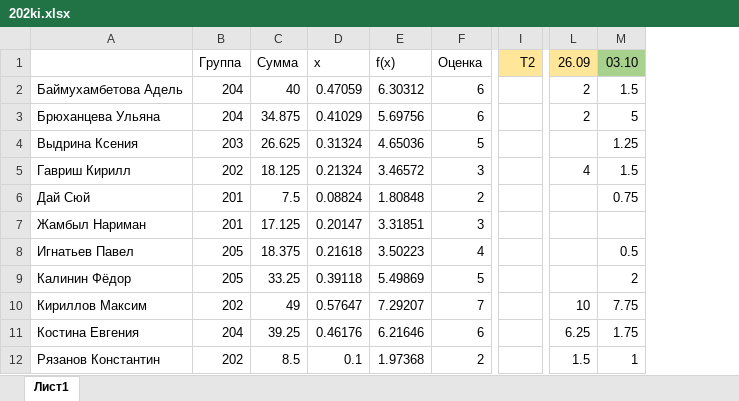
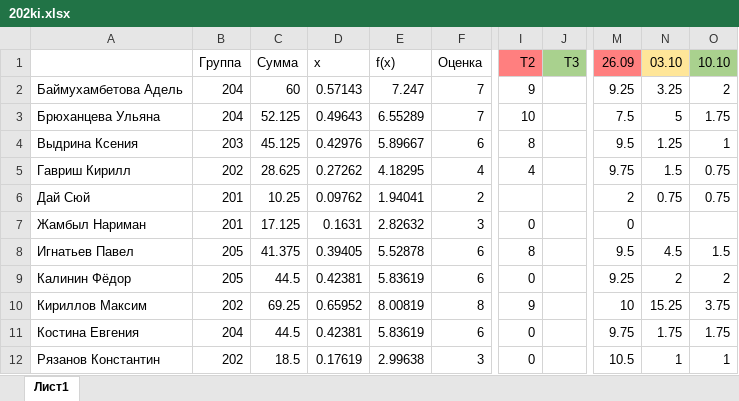
Before and after one commit to yielduck/lowlevelcpp, an Excel workbook: 202ki.xlsx, sheet Лист1, drawn as a sheet; only a part is shown, gaps mark what is left out; values as stored, in another font and other column widths than the file's, no borders; conditional formats not drawn; removed rows and columns are numbered as before the commit, all else as after; the diff covers the shown part only; the diff names each change by its address in the sheet, - before the commit and + after, or states it on an @@ line.

Commit message:
update table

```diff
--- a/202ki.xlsx (sheet Лист1)
+++ b/202ki.xlsx (sheet Лист1)
-column C, rows 1-12: Сумма | 40 | 34.875 | 26.625 | 18.125 | 7.5 | 17.125 | 18.375 | 33.25 | 49 | 39.25 | 8.5
-column D, rows 1-12: x | 0.47059 | 0.41029 | 0.31324 | 0.21324 | 0.08824 | 0.20147 | 0.21618 | 0.39118 | 0.57647 | 0.46176 | 0.1
-column E, rows 1-12: f(x) | 6.30312 | 5.69756 | 4.65036 | 3.46572 | 1.80848 | 3.31851 | 3.50223 | 5.49869 | 7.29207 | 6.21646 | 1.97368
+column C, rows 1-12: Сумма | 60 | 52.125 | 45.125 | 28.625 | 10.25 | 17.125 | 41.375 | 44.5 | 69.25 | 44.5 | 18.5
+column D, rows 1-12: x | 0.57143 | 0.49643 | 0.42976 | 0.27262 | 0.09762 | 0.1631 | 0.39405 | 0.42381 | 0.65952 | 0.42381 | 0.17619
+column E, rows 1-12: f(x) | 7.247 | 6.55289 | 5.89667 | 4.18295 | 1.94041 | 2.82632 | 5.52878 | 5.83619 | 8.00819 | 5.83619 | 2.99638
+column I, rows 1-12: T2 | 9 | 10 | 8 | 4 |  | 0 | 8 | 0 | 9 | 0 | 0
+column O, rows 1-12: 10.10 | 2 | 1.75 | 1 | 0.75 | 0.75 |  | 1.5 | 2 | 3.75 | 1.75 | 1
-J1: T2
+J1: T3
-J1 fill: #FFE699
+J1 fill: #A9D18E
-M1 fill: #FFE699
+M1 fill: #FF7F7F
-N1 fill: #A9D18E
+N1 fill: #FFE699
-F2:F3: 6
+F2:F3: 7
-M2: 2
+M2: 9.25
-N2: 1.5
+N2: 3.25
-M3: 2
+M3: 7.5
-F4: 5
+F4: 6
-M4: (empty)
+M4: 9.5
-F5: 3
+F5: 4
-M5: 4
+M5: 9.75
-M6: (empty)
+M6: 2
-M7: (empty)
+M7: 0
-F8: 4
+F8: 6
-M8: (empty)
+M8: 9.5
-N8: 0.5
+N8: 4.5
-F9: 5
+F9: 6
-M9: (empty)
+M9: 9.25
-F10: 7
+F10: 8
-N10: 7.75
+N10: 15.25
-M11: 6.25
+M11: 9.75
-F12: 2
+F12: 3
-M12: 1.5
+M12: 10.5
```
Also changed, not shown: 7 edited cells and cell formats elsewhere in this sheet.
